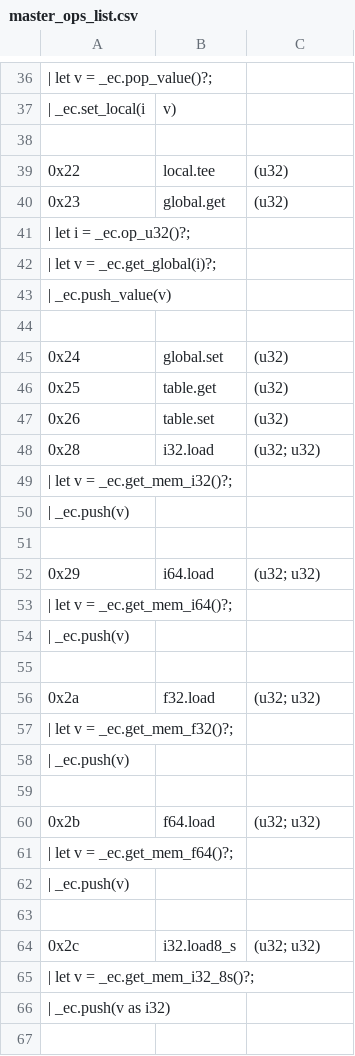
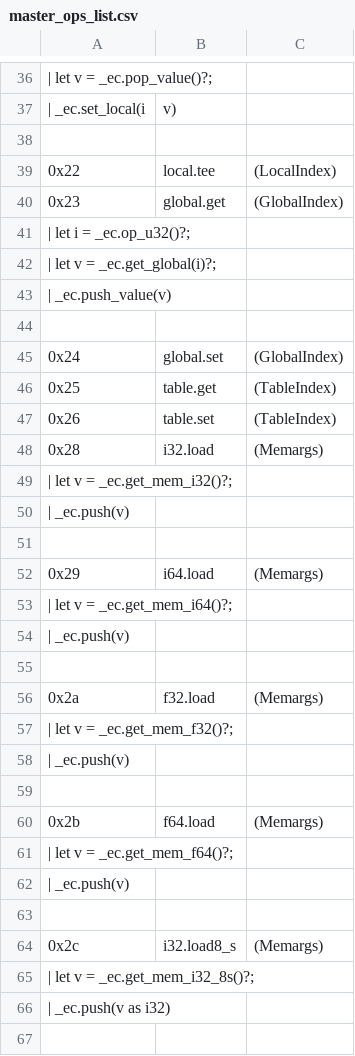
Before and after one commit to jblebrun/wrausmt, a CSV file: codegen/master_ops_list.csv, drawn as a sheet; only a part is shown, gaps mark what is left out; the diff covers the shown part only.

```diff
--- a/codegen/master_ops_list.csv
+++ b/codegen/master_ops_list.csv
@@ -38,4 +38,4 @@
 
-0x22      ,local.tee                     ,(u32)
-0x23      ,global.get                    ,(u32)
+0x22      ,local.tee                     ,(LocalIndex)
+0x23      ,global.get                    ,(GlobalIndex)
 | let i = _ec.op_u32()?;
@@ -44,6 +44,6 @@
 
-0x24      ,global.set                    ,(u32)
-0x25      ,table.get                     ,(u32)
-0x26      ,table.set                     ,(u32)
-0x28      ,i32.load                      ,(u32; u32)
+0x24      ,global.set                    ,(GlobalIndex)
+0x25      ,table.get                     ,(TableIndex)
+0x26      ,table.set                     ,(TableIndex)
+0x28      ,i32.load                      ,(Memargs)
 | let v = _ec.get_mem_i32()?;
@@ -51,3 +51,3 @@
 
-0x29      ,i64.load                      ,(u32; u32)
+0x29      ,i64.load                      ,(Memargs)
 | let v = _ec.get_mem_i64()?;
@@ -55,3 +55,3 @@
 
-0x2a      ,f32.load                      ,(u32; u32)
+0x2a      ,f32.load                      ,(Memargs)
 | let v = _ec.get_mem_f32()?;
@@ -59,3 +59,3 @@
 
-0x2b      ,f64.load                      ,(u32; u32)
+0x2b      ,f64.load                      ,(Memargs)
 | let v = _ec.get_mem_f64()?;
@@ -63,3 +63,3 @@
 
-0x2c      ,i32.load8_s                   ,(u32; u32)
+0x2c      ,i32.load8_s                   ,(Memargs)
 | let v = _ec.get_mem_i32_8s()?;
```
Also changed, not shown: 37 edited cells elsewhere in this file, codegen/master_secondary_ops_list.csv, 4 other files.
